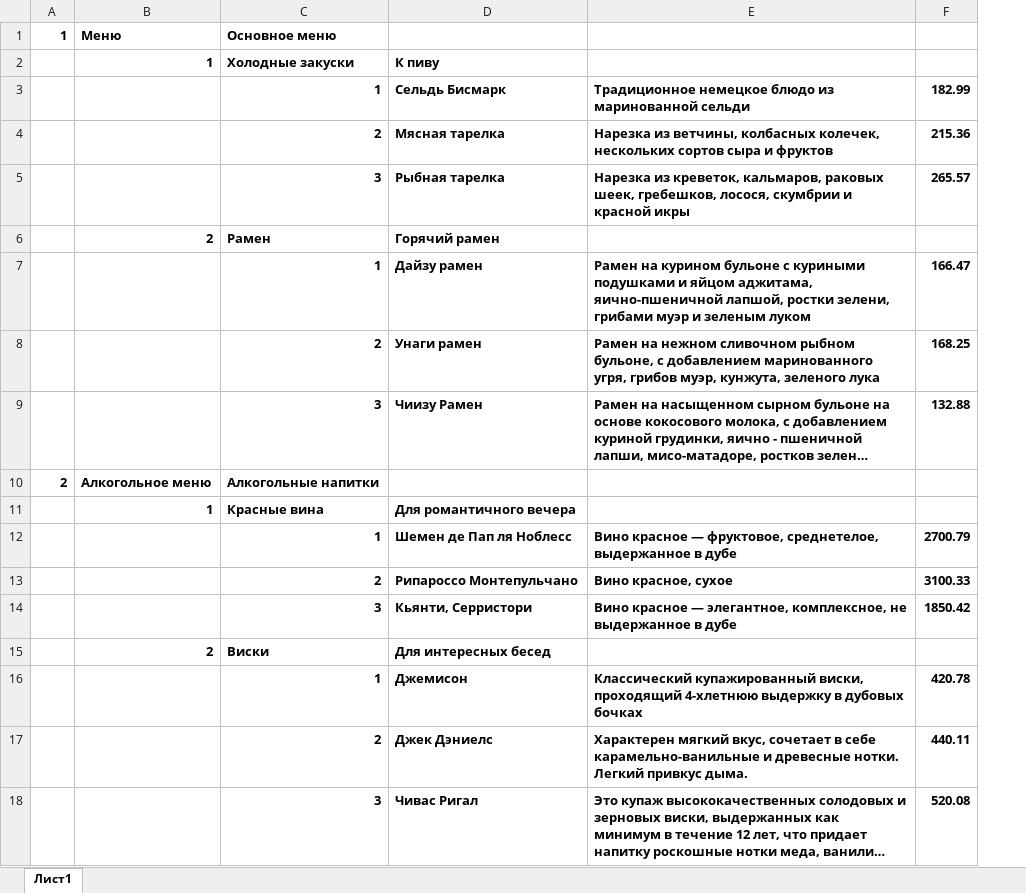
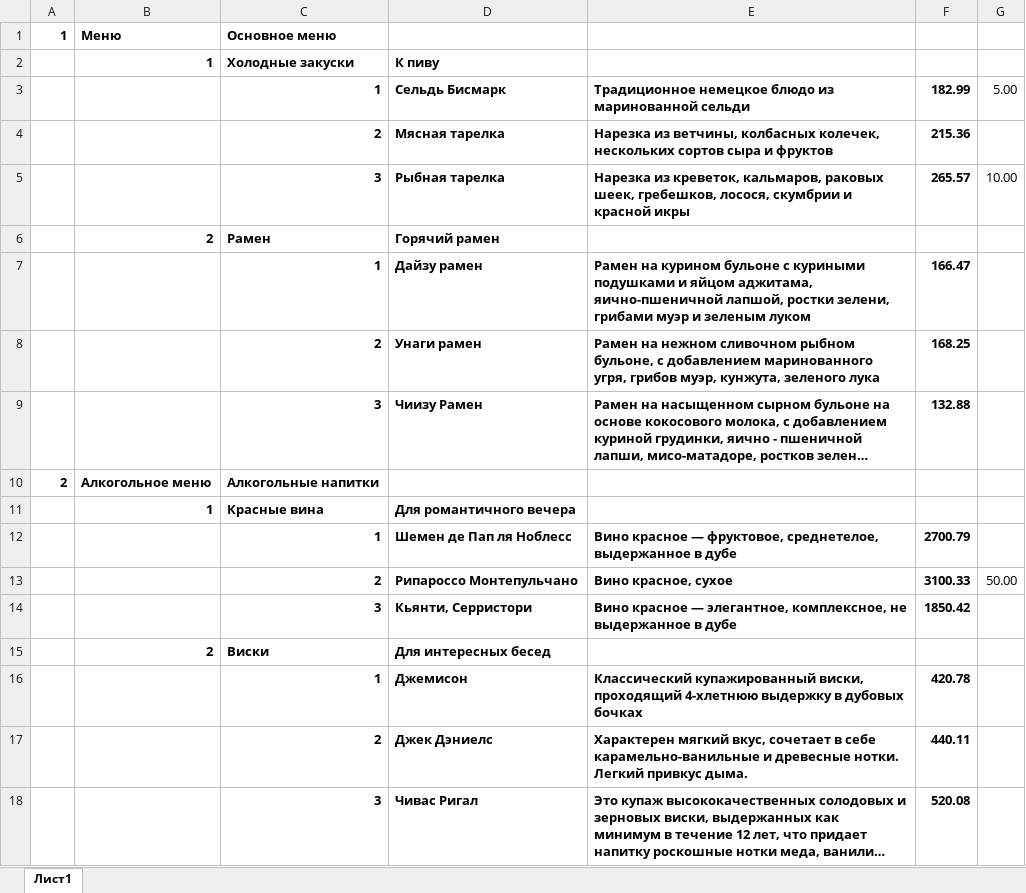
Before and after one commit to pi3c/fastfood, an Excel workbook: admin/Menu.xlsx, sheet Лист1, drawn as a sheet; long unchanged cells end in …; values as stored, in another font and other column widths than the file's, no borders; the diff names each change by its address in the sheet, - before the commit and + after, or states it on an @@ line.

Commit message:
upd: Добавил bg_task xlsx>>DBase

```diff
--- a/admin/Menu.xlsx (sheet Лист1)
+++ b/admin/Menu.xlsx (sheet Лист1)
+column G, rows 3-13: 5.00 |  | 10.00 |  |  |  |  |  |  |  | 50.00
```
Also changed, not shown: 8 other files.
